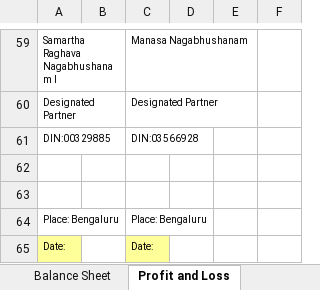
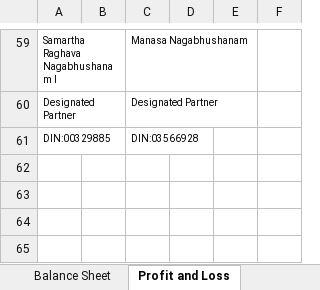
Before and after one commit to VandK-Automations/Compliance-Dashboard, an Excel workbook: Financials/Daivbharathi Technologies LLP/FY 2025-26/Daivbharathi_Technologies_LLP_Financials_FY_2025-26.xlsx, sheet Profit and Loss, drawn as a sheet; only a part is shown, gaps mark what is left out; values as stored, in another font and other column widths than the file's, no borders; the diff names each change by its address in the sheet, - before the commit and + after, or states it on an @@ line.

```diff
--- a/Financials/Daivbharathi Technologies LLP/FY 2025-26/Daivbharathi_Technologies_LLP_Financials_FY_2025-26.xlsx (sheet Profit and Loss)
+++ b/Financials/Daivbharathi Technologies LLP/FY 2025-26/Daivbharathi_Technologies_LLP_Financials_FY_2025-26.xlsx (sheet Profit and Loss)
-row 62: (empty)
-row 63: (empty)
-row 64: Place: Bengaluru |  | Place: Bengaluru
-row 65: Date: |  | Date:
```
Also changed, not shown: sheet Notes 11-12, sheet Notes 4-5, sheet Balance Sheet, sheet Note 3A-3B, sheet Notes 8-10, sheet Notes 6-7, 1 more sheet, other sheet tabs, 3 other files.
